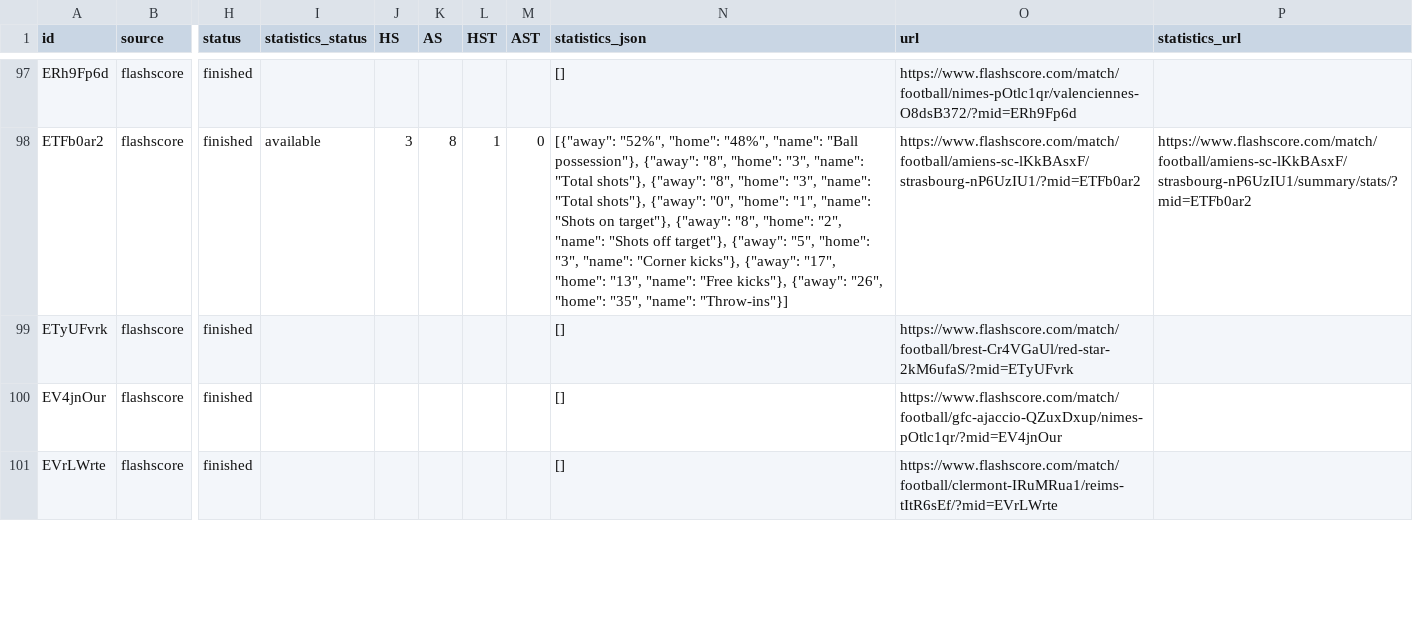
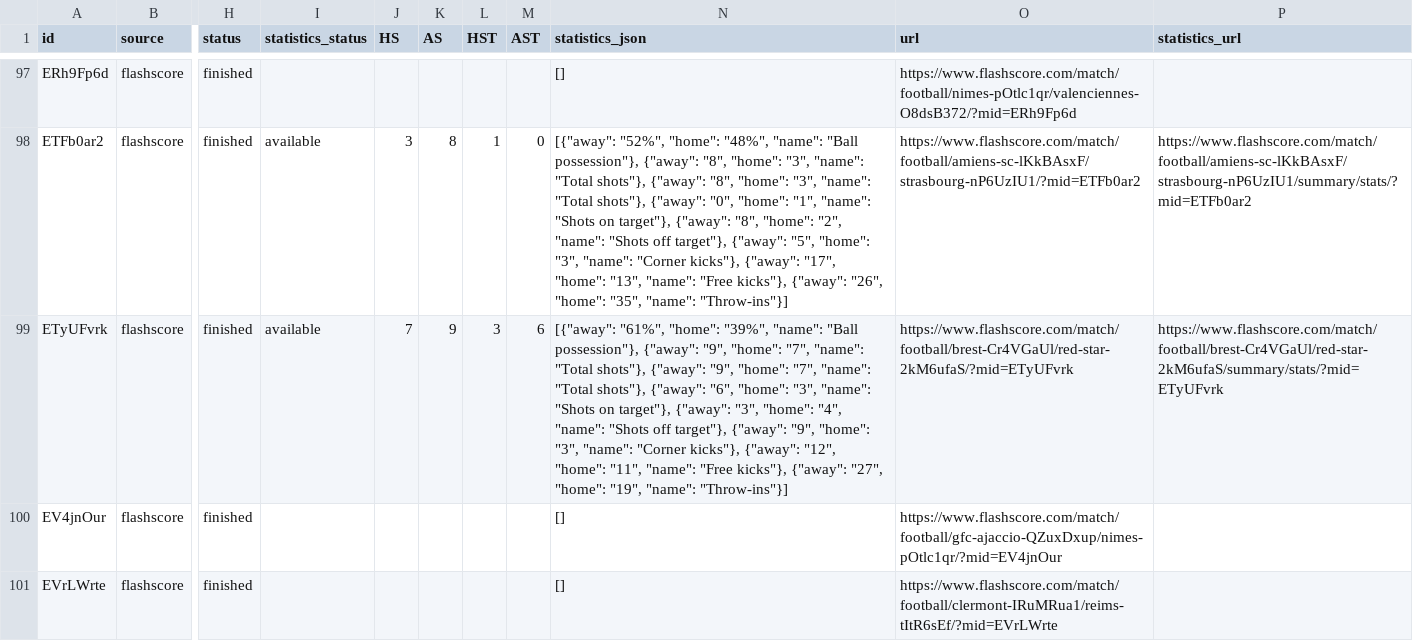
Before and after one commit to JAXON220803/data_scrapping, a CSV file: data/France/F2/2016-2017/flashscore/matches.csv, drawn as a sheet; only a part is shown, gaps mark what is left out; the diff covers the shown part only; the diff names each change by its address in the sheet, - before the commit and + after, or states it on an @@ line.

```diff
--- a/data/France/F2/2016-2017/flashscore/matches.csv
+++ b/data/France/F2/2016-2017/flashscore/matches.csv
-I99 (statistics_status): (empty)
+I99 (statistics_status): available
-J99 (HS): (empty)
+J99 (HS): 7
-K99 (AS): (empty)
+K99 (AS): 9
-L99 (HST): (empty)
+L99 (HST): 3
-M99 (AST): (empty)
+M99 (AST): 6
-N99 (statistics_json): []
+N99 (statistics_json): [{"away": "61%", "home": "39%", "name": "Ball possession"}, {"away": "9", "home": "7", "name": "Total shots"}, {"away": "9", "home": "7", "name": "Total shots"}, {"away": "6", "home": "3", "name": "Shots on target"}, {"away": "3", "home": "4", "name": "Shots off target"}, {"away": "9", "home": "3", "name": "Corner kicks"}, {"away": "12", "home": "11", "name": "Free kicks"}, {"away": "27", "home": "19", "name": "Throw-ins"}]
-P99 (statistics_url): (empty)
+P99 (statistics_url): https://www.flashscore.com/match/football/brest-Cr4VGaUl/red-star-2kM6ufaS/summary/stats/?mid=ETyUFvrk
```
Also changed, not shown: 35 edited cells elsewhere in this file, filled/France/2016-2017/F2.csv, 5 other files.
